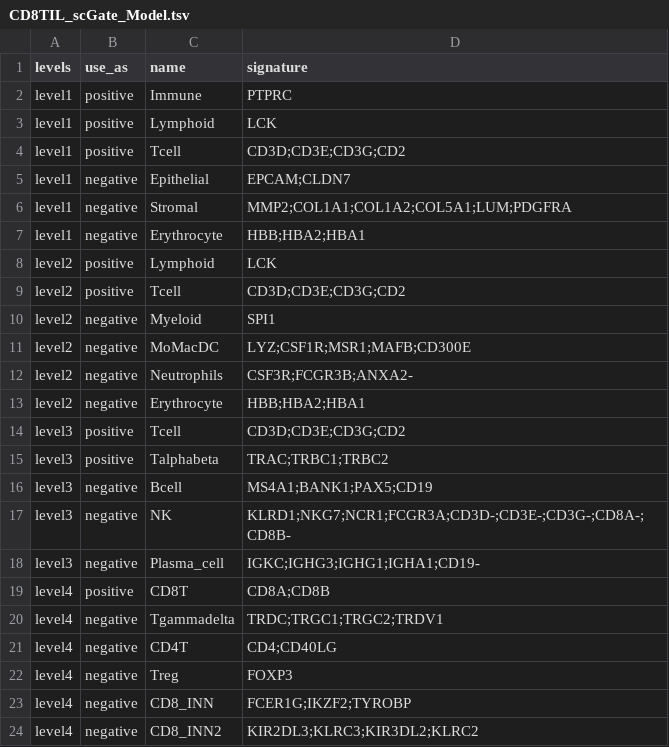
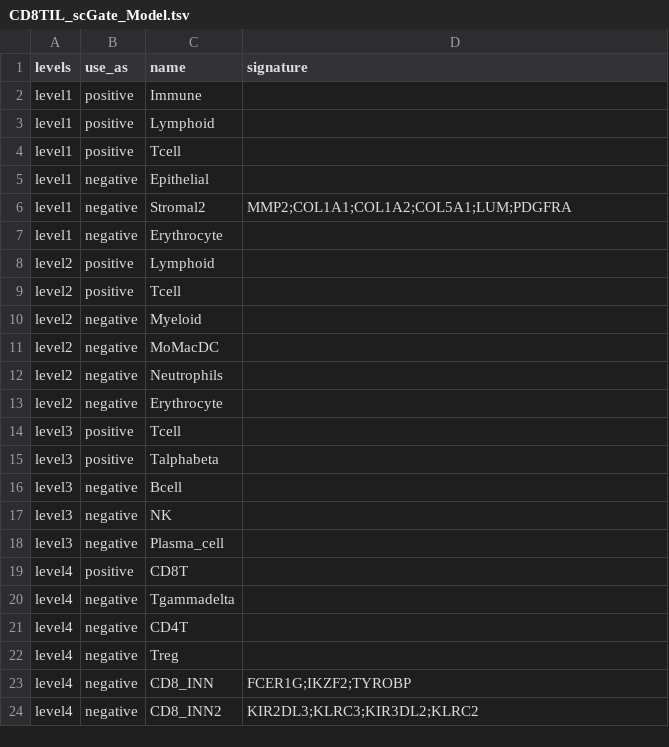
Before and after one commit to carmonalab/scGate_models, a TSV file: human/generic/CD8TIL_scGate_Model.tsv, drawn as a sheet.

Commit message:
fix sig. name clash in CD8TIL

```diff
--- a/human/generic/CD8TIL_scGate_Model.tsv
+++ b/human/generic/CD8TIL_scGate_Model.tsv
@@ -1,23 +1,23 @@
 levels	use_as	name	signature
-level1	positive	Immune	PTPRC
-level1	positive	Lymphoid	LCK
-level1	positive	Tcell	CD3D;CD3E;CD3G;CD2
-level1	negative	Epithelial	EPCAM;CLDN7
-level1	negative	Stromal	MMP2;COL1A1;COL1A2;COL5A1;LUM;PDGFRA
-level1	negative	Erythrocyte	HBB;HBA2;HBA1
-level2	positive	Lymphoid	LCK
-level2	positive	Tcell	CD3D;CD3E;CD3G;CD2
-level2	negative	Myeloid	SPI1
-level2	negative	MoMacDC	LYZ;CSF1R;MSR1;MAFB;CD300E
-level2	negative	Neutrophils	CSF3R;FCGR3B;ANXA2-
-level2	negative	Erythrocyte	HBB;HBA2;HBA1
-level3	positive	Tcell	CD3D;CD3E;CD3G;CD2
-level3	positive	Talphabeta	TRAC;TRBC1;TRBC2
-level3	negative	Bcell	MS4A1;BANK1;PAX5;CD19
-level3	negative	NK	KLRD1;NKG7;NCR1;FCGR3A;CD3D-;CD3E-;CD3G-;CD8A-;CD8B-
-level3	negative	Plasma_cell	IGKC;IGHG3;IGHG1;IGHA1;CD19-
-level4	positive	CD8T	CD8A;CD8B
-level4	negative	Tgammadelta	TRDC;TRGC1;TRGC2;TRDV1
-level4	negative	CD4T	CD4;CD40LG
-level4	negative	Treg	FOXP3
+level1	positive	Immune	
+level1	positive	Lymphoid	
+level1	positive	Tcell	
+level1	negative	Epithelial	
+level1	negative	Stromal2	MMP2;COL1A1;COL1A2;COL5A1;LUM;PDGFRA
+level1	negative	Erythrocyte	
+level2	positive	Lymphoid	
+level2	positive	Tcell	
+level2	negative	Myeloid	
+level2	negative	MoMacDC	
+level2	negative	Neutrophils	
+level2	negative	Erythrocyte	
+level3	positive	Tcell	
+level3	positive	Talphabeta	
+level3	negative	Bcell	
+level3	negative	NK	
+level3	negative	Plasma_cell	
+level4	positive	CD8T	
+level4	negative	Tgammadelta	
+level4	negative	CD4T	
+level4	negative	Treg	
 level4	negative	CD8_INN	FCER1G;IKZF2;TYROBP
```
